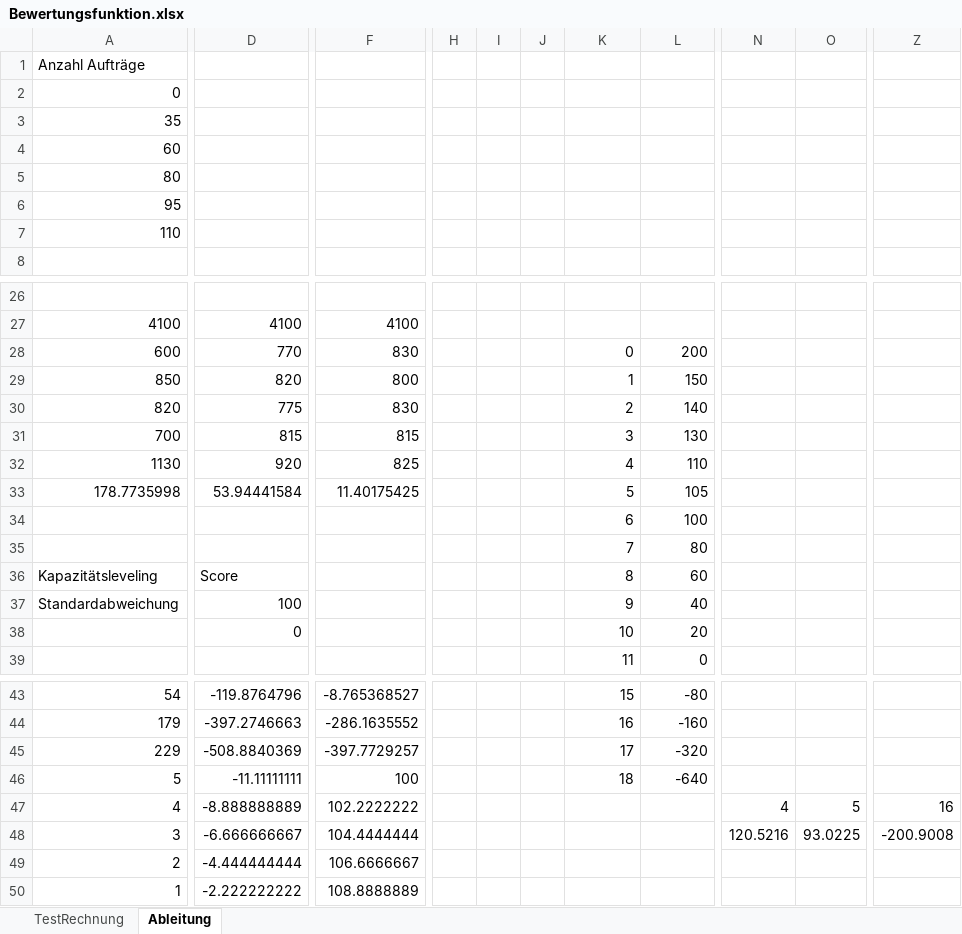
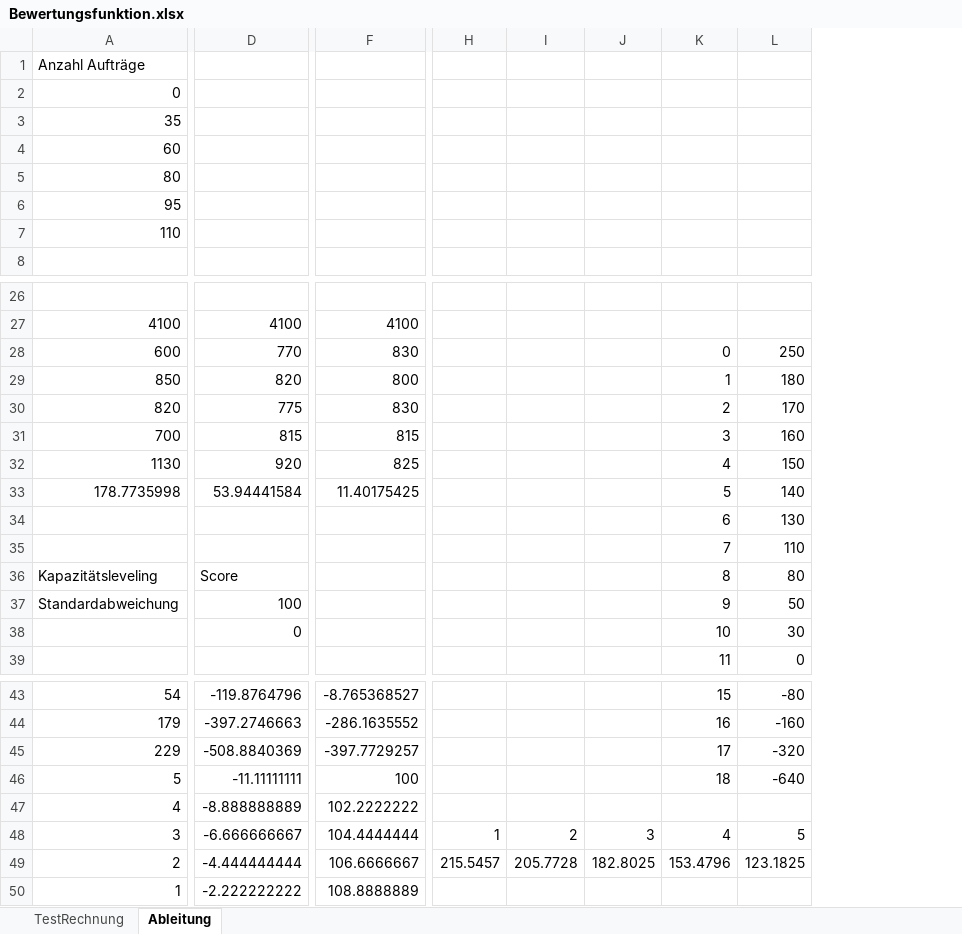
Before and after one commit to JoWoWi/jupyter_public, an Excel workbook: Bewertungsfunktion.xlsx, sheet Ableitung, drawn as a sheet; only a part is shown, gaps mark what is left out; values as stored, in another font and other column widths than the file's, no borders; charts and pictures not drawn; removed rows and columns are numbered as before the commit, all else as after; rows hold the shown columns only; the diff covers the shown part only; the diff names each change by its address in the sheet, - before the commit and + after, or states it on an @@ line.

Commit message:
Update

```diff
--- a/Bewertungsfunktion.xlsx (sheet Ableitung)
+++ b/Bewertungsfunktion.xlsx (sheet Ableitung)
-column H, empty
-column I, empty
-column J, empty
+column H, row 48: 1
+column I, row 48: 2
+column J, row 48: 3
-column N, row 47: 4
-column O, row 47: 5
-column Z, row 47: 16
-L28: 200
+L28: 250
-L29: 150
+L29: 180
-L30: 140
+L30: 170
-L31: 130
+L31: 160
-L32: 110
+L32: 150
-L33: 105
+L33: 140
-L34: 100
+L34: 130
-L35: 80
+L35: 110
-L36: 60
+L36: 80
-L37: 40
+L37: 50
-L38: 20
+L38: 30
+row 47: 4 | -8.888888889 | 102.2222222
-A48: 4
+A48: 3
-D48: -8.888888889
+D48: -6.666666667
-F48: 102.2222222
+F48: 104.4444444
-K48: (empty)
+K48: 4
-L48: (empty)
+L48: 5
-row 48: 3 | -6.666666667 | 104.4444444 |  |  |  |  |  | 120.5216 | 93.0225 | -200.9008
-row 49: 2 | -4.444444444 | 106.6666667
+row 49: 2 | -4.444444444 | 106.6666667 | 215.5457 | 205.7728 | 182.8025 | 153.4796 | 123.1825
```
Also changed, not shown: 1 removed column elsewhere in this sheet, formulas that keep their value, charts or pictures.
